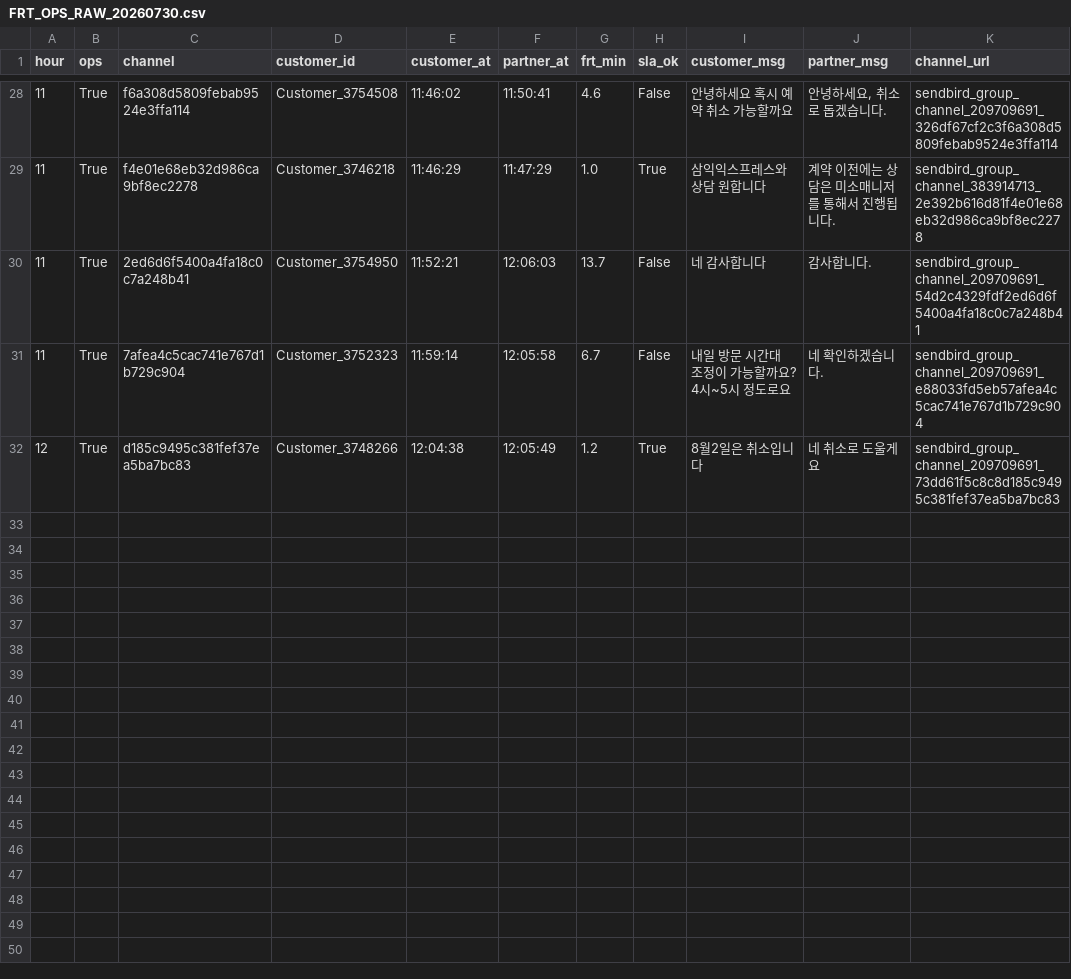
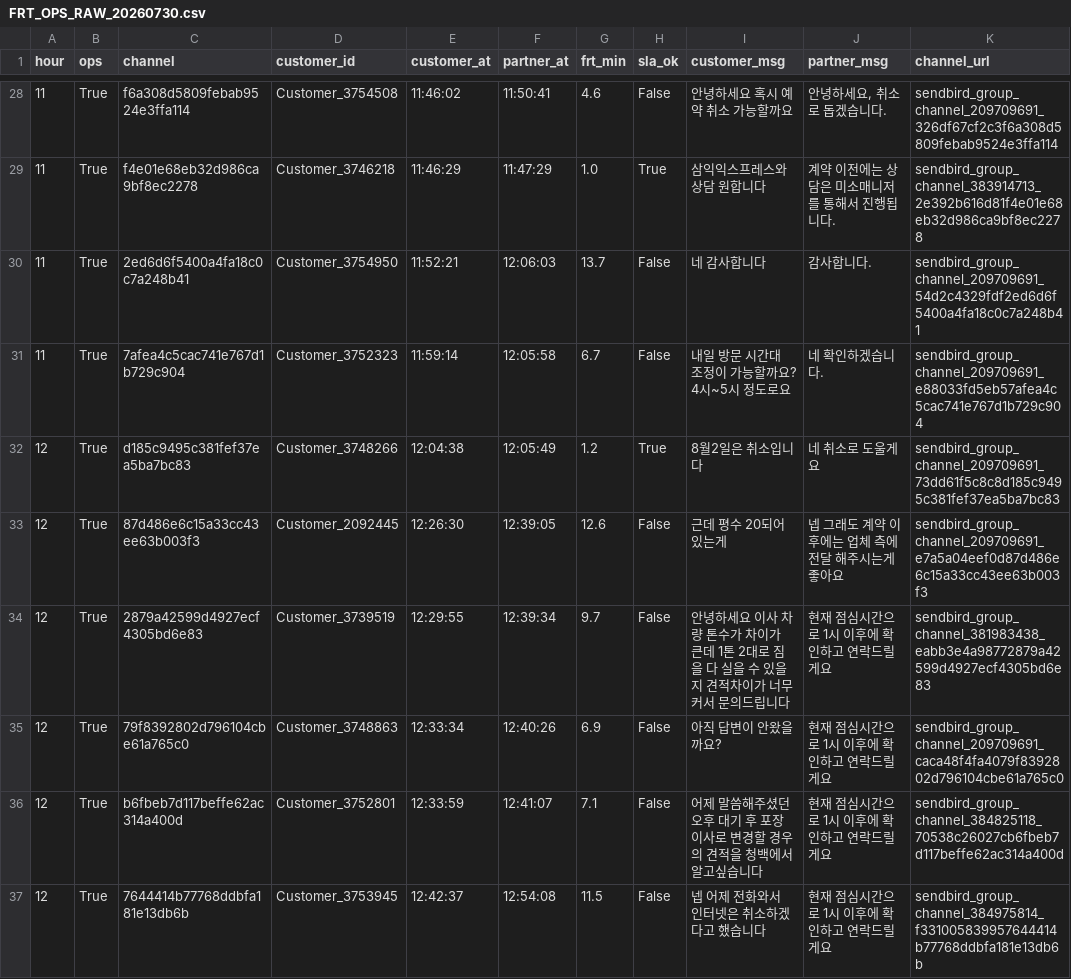
Before and after one commit to miso-cx/moving-by-miso-cx-frt-dashboard, a CSV file: daily/raw/FRT_OPS_RAW_20260730.csv, drawn as a sheet; only a part is shown, gaps mark what is left out; the diff names each change by its address in the sheet, - before the commit and + after, or states it on an @@ line.

```diff
--- a/daily/raw/FRT_OPS_RAW_20260730.csv
+++ b/daily/raw/FRT_OPS_RAW_20260730.csv
+row 33: 12 | True | 87d486e6c15a33cc43ee63b003f3 | Customer_2092445 | 12:26:30 | 12:39:05 | 12.6 | False | 근데 평수 20되어있는게 | 넵 그래도 계약 이후에는 업체 측에 전달 해주시는게 좋아요 | sendbird_group_channel_209709691_e7a5a04eef0d87d486e6c15a33cc43ee63b003f3
+row 34: 12 | True | 2879a42599d4927ecf4305bd6e83 | Customer_3739519 | 12:29:55 | 12:39:34 | 9.7 | False | 안녕하세요 이사 차량 톤수가 차이가 큰데 1톤 2대로 짐을 다 실을 수 있을지 견적차이가 너무커서 문의드립니다 | 현재 점심시간으로 1시 이후에 확인하고 연락드릴게요 | sendbird_group_channel_381983438_eabb3e4a98772879a42599d4927ecf4305bd6e83
+row 35: 12 | True | 79f8392802d796104cbe61a765c0 | Customer_3748863 | 12:33:34 | 12:40:26 | 6.9 | False | 아직 답변이 안왔을까요? | 현재 점심시간으로 1시 이후에 확인하고 연락드릴게요 | sendbird_group_channel_209709691_caca48f4fa4079f8392802d796104cbe61a765c0
+row 36: 12 | True | b6fbeb7d117beffe62ac314a400d | Customer_3752801 | 12:33:59 | 12:41:07 | 7.1 | False | 어제 말씀해주셨던 오후 대기 후 포장이사로 변경할 경우의 견적을 청백에서 알고싶습니다 | 현재 점심시간으로 1시 이후에 확인하고 연락드릴게요 | sendbird_group_channel_384825118_70538c26027cb6fbeb7d117beffe62ac314a400d
+row 37: 12 | True | 7644414b77768ddbfa181e13db6b | Customer_3753945 | 12:42:37 | 12:54:08 | 11.5 | False | 넵 어제 전화와서 인터넷은 취소하겠다고 했습니다 | 현재 점심시간으로 1시 이후에 확인하고 연락드릴게요 | sendbird_group_channel_384975814_f331005839957644414b77768ddbfa181e13db6b
```
Also changed, not shown: daily/raw/FRT_RAW_20260730.csv, 1 other file.
